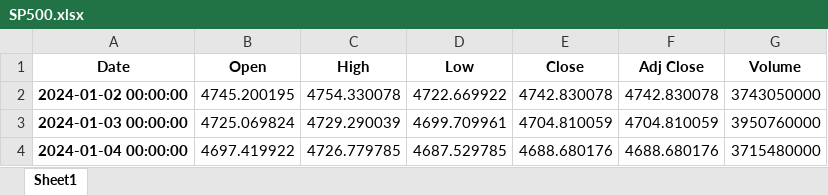
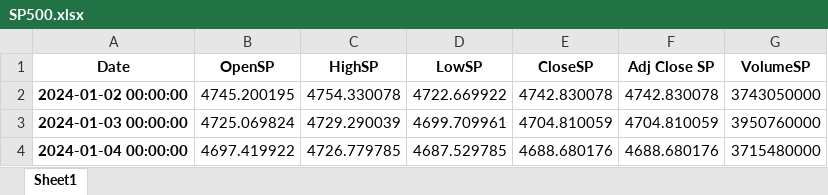
Before and after one commit to thainq1402/H-h-tr-quy-t-nh, an Excel workbook: Market trand prediction/SP500.xlsx, sheet Sheet1, drawn as a sheet; only a part is shown; values as stored, in another font and other column widths than the file's, no borders; the diff names each change by its address in the sheet, - before the commit and + after, or states it on an @@ line.

```diff
--- a/Market trand prediction/SP500.xlsx (sheet Sheet1)
+++ b/Market trand prediction/SP500.xlsx (sheet Sheet1)
-B1: Open
+B1: OpenSP
-C1: High
+C1: HighSP
-D1: Low
+D1: LowSP
-E1: Close
+E1: CloseSP
-F1: Adj Close
+F1: Adj Close SP
-G1: Volume
+G1: VolumeSP
```
Also changed, not shown: Market trand prediction/Dow.xlsx, Market trand prediction/VNI_new.xlsx, 5 other files.
